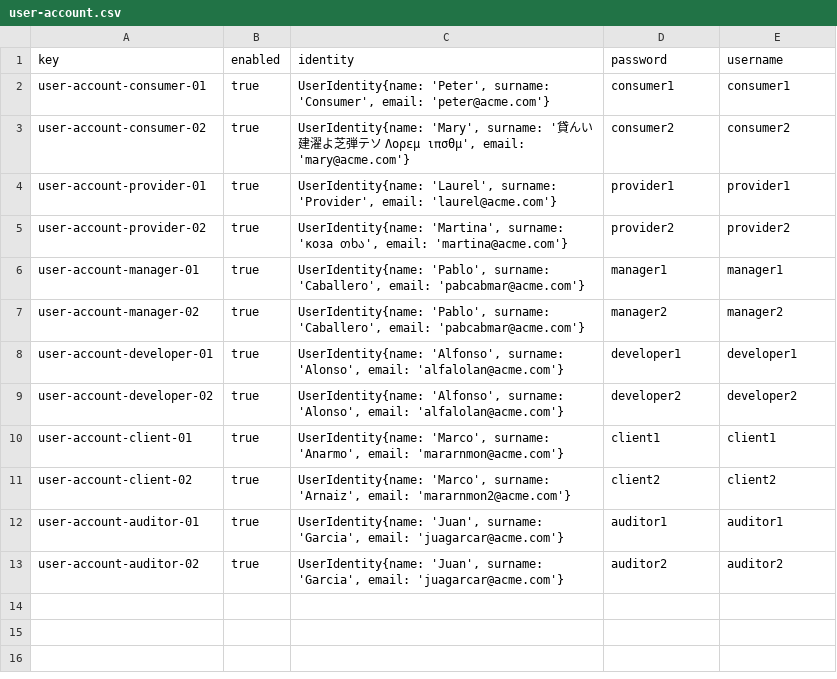
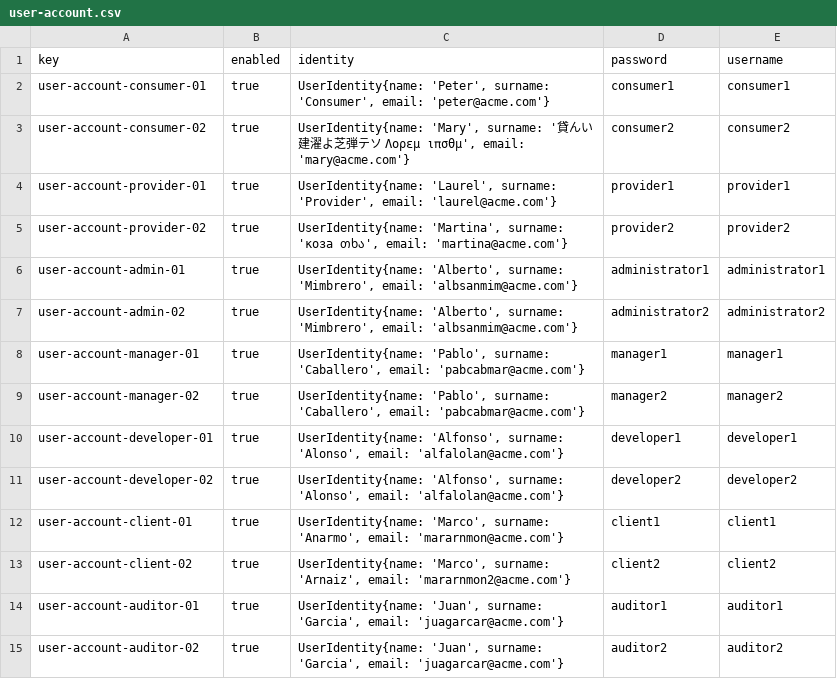
Before and after one commit to DP2-C1-07/Acme-One-24.1.0-C1.07, a CSV file: src/main/webapp/WEB-INF/resources/sample-data/user-account.csv, drawn as a sheet; the diff names each change by its address in the sheet, - before the commit and + after, or states it on an @@ line.

Commit message:
test: create sample administrator accounts

```diff
--- a/src/main/webapp/WEB-INF/resources/sample-data/user-account.csv
+++ b/src/main/webapp/WEB-INF/resources/sample-data/user-account.csv
+row 6: user-account-admin-01 | true | UserIdentity{name: 'Alberto', surname: 'Mimbrero', email: 'albsanmim@acme.com'} | administrator1 | administrator1
+row 7: user-account-admin-02 | true | UserIdentity{name: 'Alberto', surname: 'Mimbrero', email: 'albsanmim@acme.com'} | administrator2 | administrator2
```
Also changed, not shown: 1 other file.
